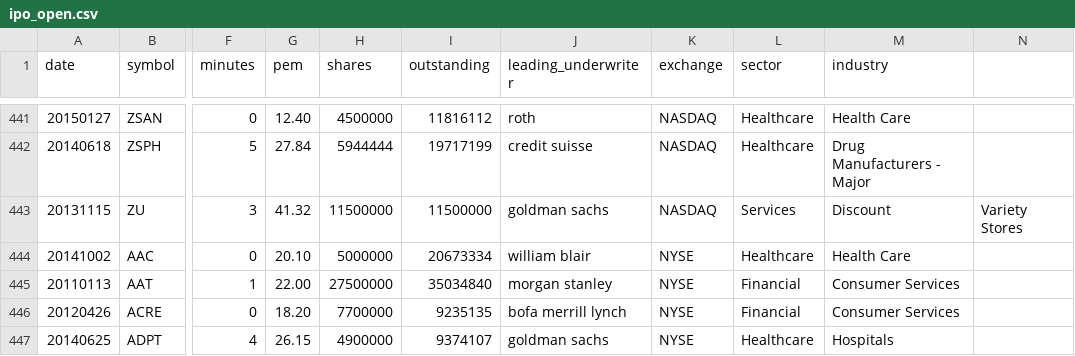
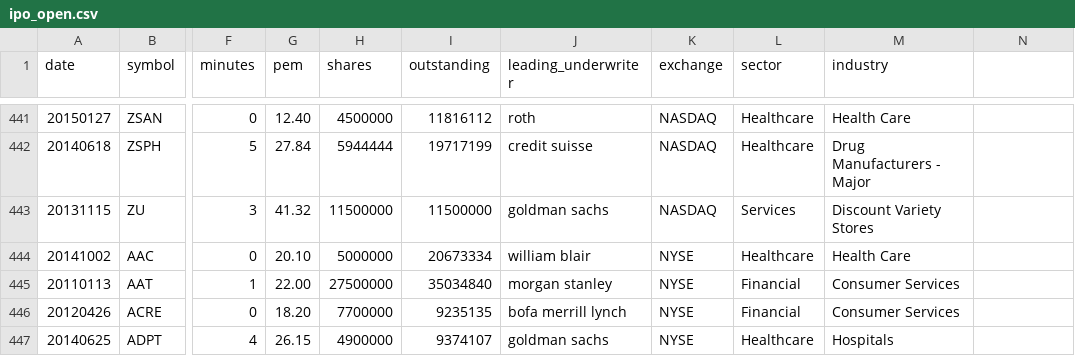
Before and after one commit to liangcai2012/ipo_lab, a CSV file: ipo_open.csv, drawn as a sheet; only a part is shown, gaps mark what is left out; the diff names each change by its address in the sheet, - before the commit and + after, or states it on an @@ line.

Commit message:
updated ipo_open.csv

```diff
--- a/ipo_open.csv
+++ b/ipo_open.csv
-M443 (industry): Discount
+M443 (industry): Discount Variety Stores
-N443: Variety Stores
+N443: (empty)
```
